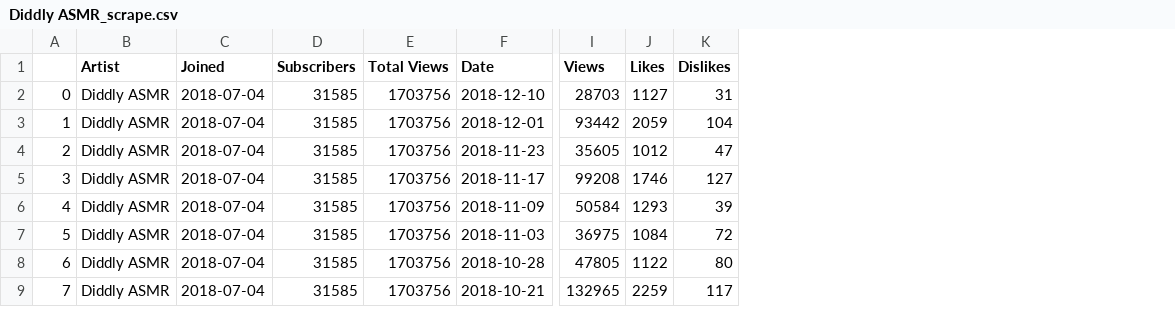
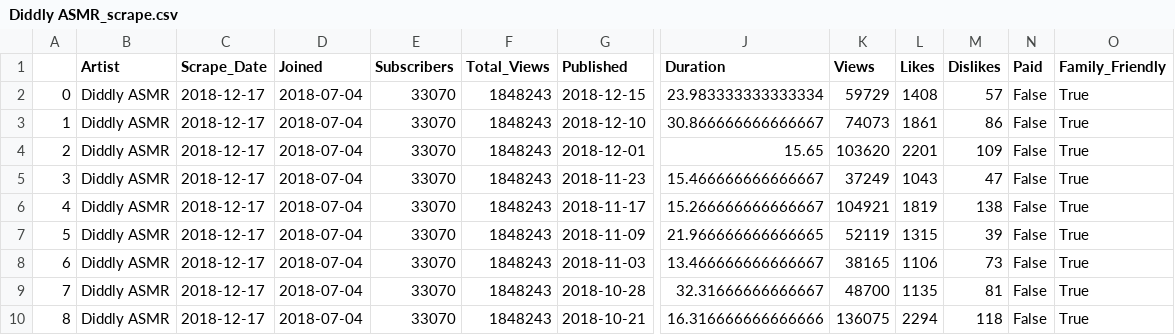
Before and after one commit to AAbdelmalek/web_application, a CSV file: static/py/Diddly ASMR_scrape.csv, drawn as a sheet; only a part is shown, gaps mark what is left out; removed rows and columns are numbered as before the commit, all else as after; rows hold the shown columns only; the diff covers the shown part only; the diff names each change by its address in the sheet, - before the commit and + after, or states it on an @@ line.

```diff
--- a/static/py/Diddly ASMR_scrape.csv
+++ b/static/py/Diddly ASMR_scrape.csv
+column C (Scrape_Date), rows 3-10: all 2018-12-17
-column E (Total Views), rows 2-9: all 1703756
+column F (Total_Views), rows 3-10: all 1848243
+column J (Duration), rows 3-10: 30.866666666666667 | 15.65 | 15.466666666666667 | 15.266666666666667 | 21.966666666666665 | 13.466666666666667 | 32.31666666666667 | 16.316666666666666
+column N (Paid), rows 3-10: all False
+column O (Family_Friendly), rows 3-10: all True
-G1: Date
+G1: Published
+row 2: 0 | Diddly ASMR | 2018-12-17 | 2018-07-04 | 33070 | 1848243 | 2018-12-15 | 23.983333333333334 | 59729 | 1408 | 57 | False | True
@@ column A renumbered from row 3 down @@
-E3:E10 (Subscribers): 31585
+E3:E10 (Subscribers): 33070
-K3 (Views): 28703
+K3 (Views): 74073
-L3 (Likes): 1127
+L3 (Likes): 1861
-M3 (Dislikes): 31
+M3 (Dislikes): 86
-K4 (Views): 93442
+K4 (Views): 103620
-L4 (Likes): 2059
+L4 (Likes): 2201
-M4 (Dislikes): 104
+M4 (Dislikes): 109
-K5 (Views): 35605
+K5 (Views): 37249
-L5 (Likes): 1012
+L5 (Likes): 1043
-K6 (Views): 99208
+K6 (Views): 104921
-L6 (Likes): 1746
+L6 (Likes): 1819
-M6 (Dislikes): 127
+M6 (Dislikes): 138
-K7 (Views): 50584
+K7 (Views): 52119
-L7 (Likes): 1293
+L7 (Likes): 1315
-K8 (Views): 36975
+K8 (Views): 38165
-L8 (Likes): 1084
+L8 (Likes): 1106
-M8 (Dislikes): 72
+M8 (Dislikes): 73
-K9 (Views): 47805
+K9 (Views): 48700
-L9 (Likes): 1122
+L9 (Likes): 1135
-M9 (Dislikes): 80
+M9 (Dislikes): 81
-K10 (Views): 132965
+K10 (Views): 136075
-L10 (Likes): 2259
+L10 (Likes): 2294
-M10 (Dislikes): 117
+M10 (Dislikes): 118
```
Also changed, not shown: 35 edited cells elsewhere in this file, static/py/Mars Phobos_scrape.csv, 14 other files.
